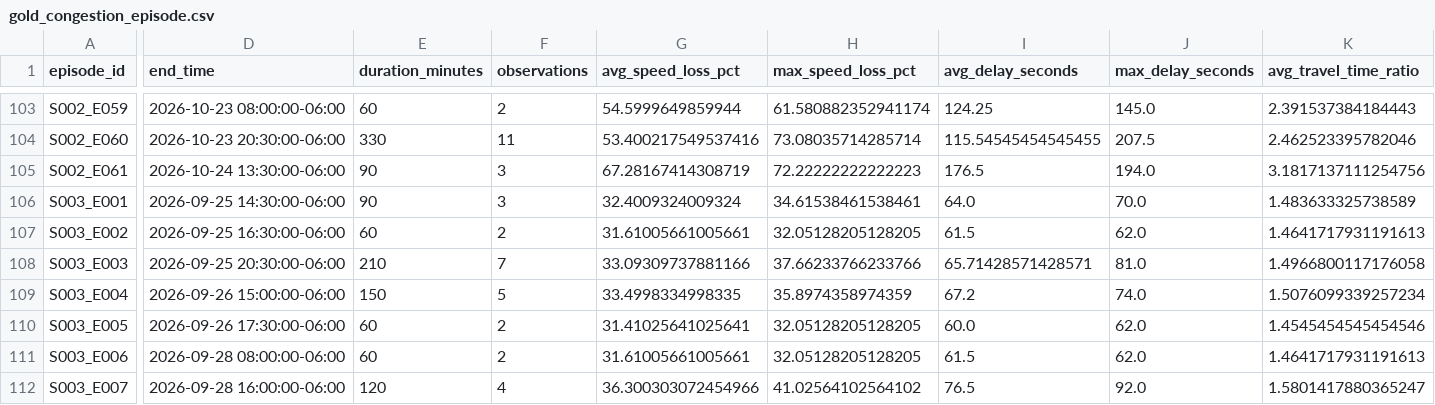
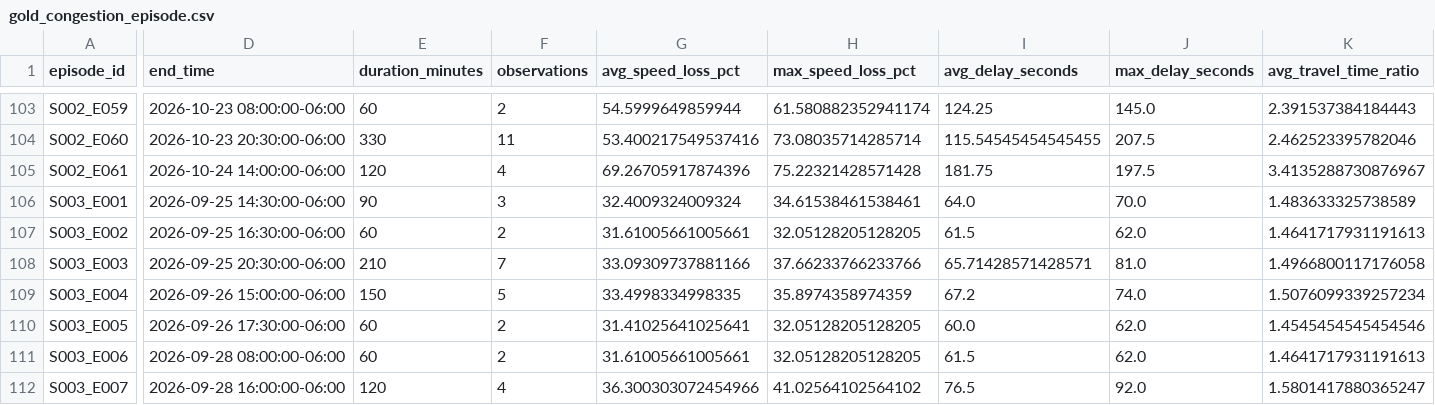
Before and after one commit to Git-Dante-22/Pachuca-Mobility, a CSV file: data/gold/traffic/gold_congestion_episode.csv, drawn as a sheet; only a part is shown, gaps mark what is left out; the diff covers the shown part only; the diff names each change by its address in the sheet, - before the commit and + after, or states it on an @@ line.

```diff
--- a/data/gold/traffic/gold_congestion_episode.csv
+++ b/data/gold/traffic/gold_congestion_episode.csv
-D105 (end_time): 2026-10-24 13:30:00-06:00
+D105 (end_time): 2026-10-24 14:00:00-06:00
-E105 (duration_minutes): 90
+E105 (duration_minutes): 120
-F105 (observations): 3
+F105 (observations): 4
-G105 (avg_speed_loss_pct): 67.28167414308719
+G105 (avg_speed_loss_pct): 69.26705917874396
-H105 (max_speed_loss_pct): 72.22222222222223
+H105 (max_speed_loss_pct): 75.22321428571428
-I105 (avg_delay_seconds): 176.5
+I105 (avg_delay_seconds): 181.75
-J105 (max_delay_seconds): 194.0
+J105 (max_delay_seconds): 197.5
-K105 (avg_travel_time_ratio): 3.1817137111254756
+K105 (avg_travel_time_ratio): 3.4135288730876967
```
Also changed, not shown: 1 edited cell elsewhere in this file, data/gold/traffic/gold_traffic_30min_segment.csv, 2 other files.
